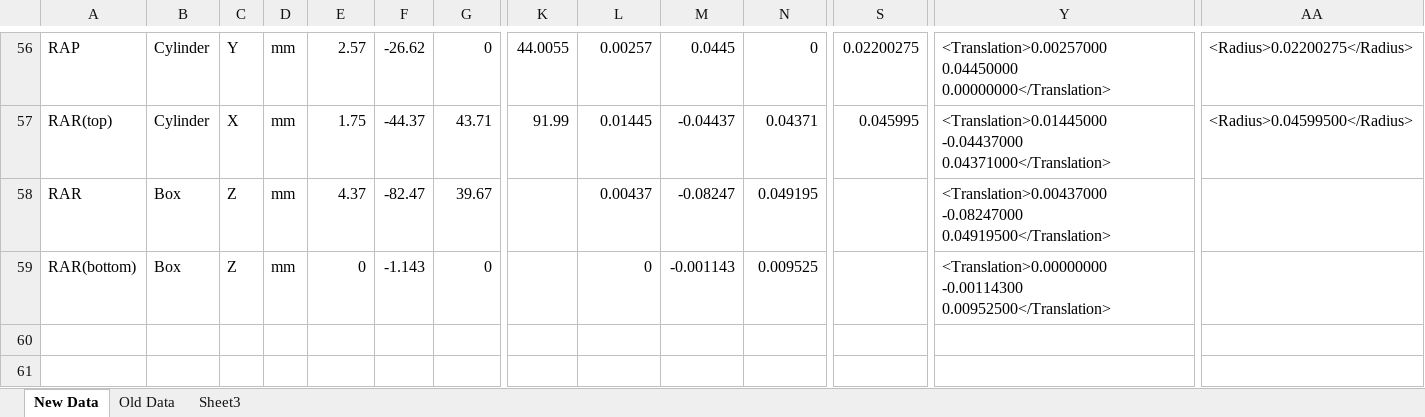
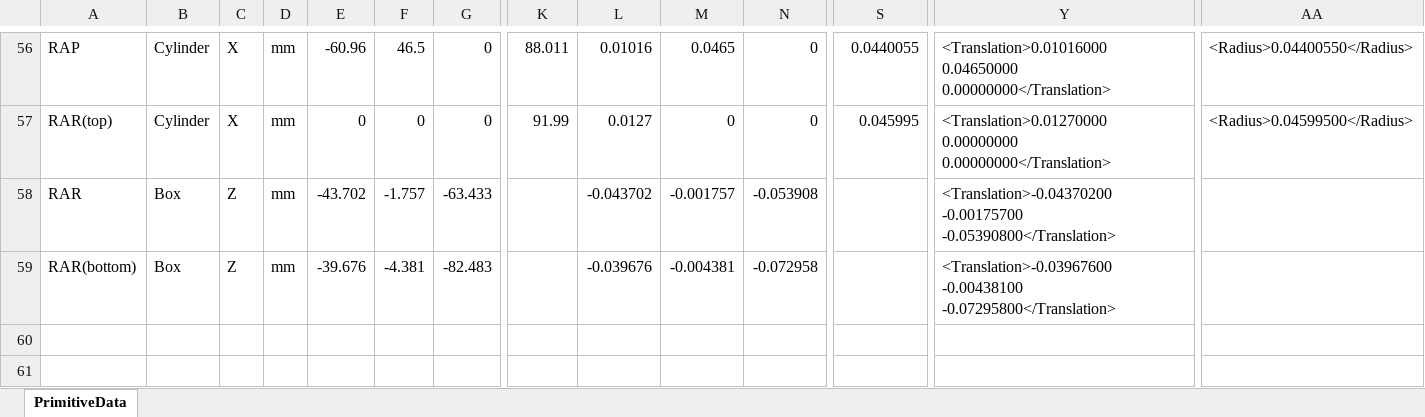
Before and after one commit to thedancomplex/openHubo-JaemiHubo, an Excel workbook: LegPrimitiveData.xlsx, sheet PrimitiveData, drawn as a sheet; only a part is shown, gaps mark what is left out; values as stored, in another font and other column widths than the file's, no borders; rows hold the shown columns only; the diff covers the shown part only; the diff names each change by its address in the sheet, - before the commit and + after, or states it on an @@ line.

```diff
--- a/LegPrimitiveData.xlsx (sheet PrimitiveData)
+++ b/LegPrimitiveData.xlsx (sheet PrimitiveData)
-sheet tab: New Data
+sheet tab: PrimitiveData
-sheet tab: Old Data
-sheet tab: Sheet3
-C56: Y
+C56: X
-E56: 2.57
+E56: -60.96
-F56: -26.62
+F56: 46.5
-K56: 44.0055
+K56: 88.011
-L56: 0.00257
+L56: 0.01016
-M56: 0.0445
+M56: 0.0465
-S56: 0.02200275
+S56: 0.0440055
-Y56: <Translation>0.00257000 0.04450000 0.00000000</Translation>
+Y56: <Translation>0.01016000 0.04650000 0.00000000</Translation>
-AA56: <Radius>0.02200275</Radius>
+AA56: <Radius>0.04400550</Radius>
-E57: 1.75
+E57: 0
-F57: -44.37
+F57: 0
-G57: 43.71
+G57: 0
-L57: 0.01445
+L57: 0.0127
-M57: -0.04437
+M57: 0
-N57: 0.04371
+N57: 0
-Y57: <Translation>0.01445000 -0.04437000 0.04371000</Translation>
+Y57: <Translation>0.01270000 0.00000000 0.00000000</Translation>
-E58: 4.37
+E58: -43.702
-F58: -82.47
+F58: -1.757
-G58: 39.67
+G58: -63.433
-L58: 0.00437
+L58: -0.043702
-M58: -0.08247
+M58: -0.001757
-N58: 0.049195
+N58: -0.053908
-Y58: <Translation>0.00437000 -0.08247000 0.04919500</Translation>
+Y58: <Translation>-0.04370200 -0.00175700 -0.05390800</Translation>
-E59: 0
+E59: -39.676
-F59: -1.143
+F59: -4.381
-G59: 0
+G59: -82.483
-L59: 0
+L59: -0.039676
-M59: -0.001143
+M59: -0.004381
-N59: 0.009525
+N59: -0.072958
-Y59: <Translation>0.00000000 -0.00114300 0.00952500</Translation>
+Y59: <Translation>-0.03967600 -0.00438100 -0.07295800</Translation>
+row 60: (empty)
+row 61: (empty)
```
Also changed, not shown: 8 added rows and 158 edited cells elsewhere in this sheet, formulas that keep their value.
